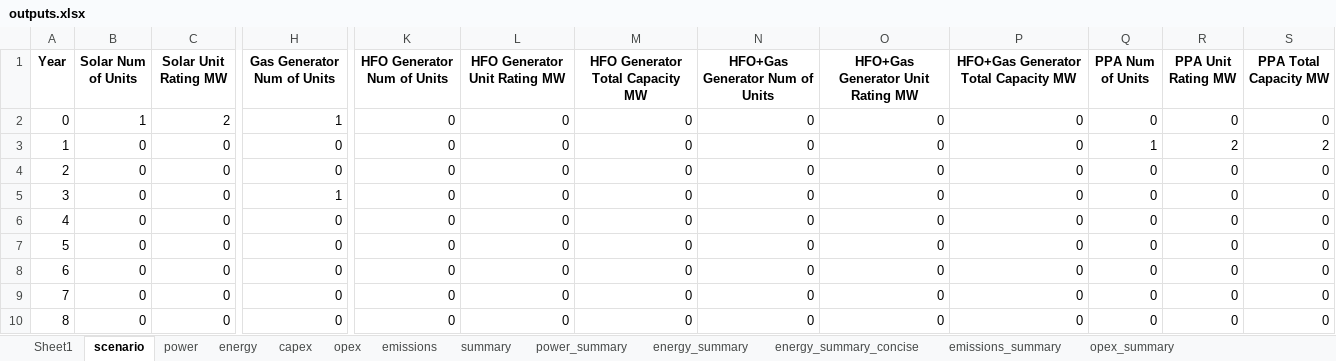
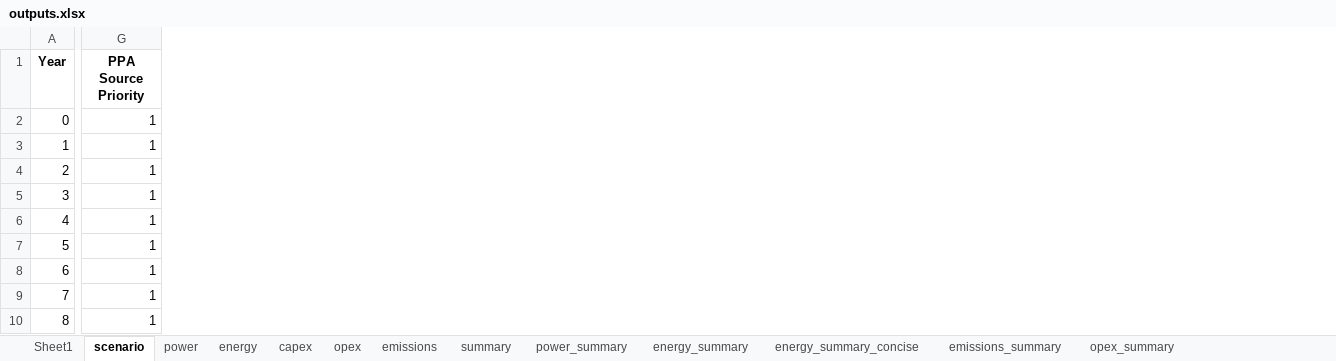
Before and after one commit to mz-mustafa/EEM, an Excel workbook: outputs.xlsx, sheet scenario, drawn as a sheet; only a part is shown, gaps mark what is left out; values as stored, in another font and other column widths than the file's, no borders; removed rows and columns are numbered as before the commit, all else as after; the diff covers the shown part only; the diff names each change by its address in the sheet, - before the commit and + after, or states it on an @@ line.

```diff
--- a/outputs.xlsx (sheet scenario)
+++ b/outputs.xlsx (sheet scenario)
-column B (Solar Num of Units), rows 2-10: 1 | 0 | 0 | 0 | 0 | 0 | 0 | 0 | 0
-column C (Solar Unit Rating MW), rows 2-10: 2 | 0 | 0 | 0 | 0 | 0 | 0 | 0 | 0
-column H (Gas Generator Num of Units), rows 2-10: 1 | 0 | 0 | 1 | 0 | 0 | 0 | 0 | 0
+column G (PPA Source Priority), rows 2-10: all 1
-column K (HFO Generator Num of Units), rows 2-10: all 0
-column L (HFO Generator Unit Rating MW), rows 2-10: all 0
-column M (HFO Generator Total Capacity MW), rows 2-10: all 0
-column N (HFO+Gas Generator Num of Units), rows 2-10: all 0
-column O (HFO+Gas Generator Unit Rating MW), rows 2-10: all 0
-column P, rows 1-10: HFO+Gas Generator Total Capacity MW | 0 | 0 | 0 | 0 | 0 | 0 | 0 | 0 | 0
-column Q (PPA Num of Units), rows 2-10: 0 | 1 | 0 | 0 | 0 | 0 | 0 | 0 | 0
-column R (PPA Unit Rating MW), rows 2-10: 0 | 2 | 0 | 0 | 0 | 0 | 0 | 0 | 0
-column S (PPA Total Capacity MW), rows 2-10: 0 | 2 | 0 | 0 | 0 | 0 | 0 | 0 | 0
```
Also changed, not shown: 3 added columns, 7 removed columns and 8 edited cells elsewhere in this sheet, sheet energy, sheet opex, sheet emissions, sheet energy_summary, sheet power_summary, sheet opex_summary, 5 more sheets, input_data.xlsx, 3 other files.
